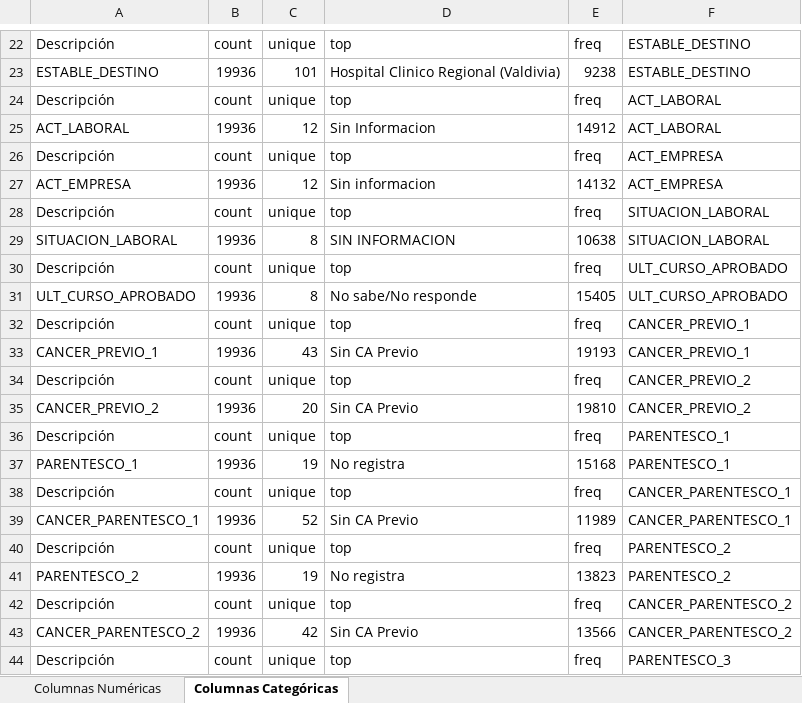
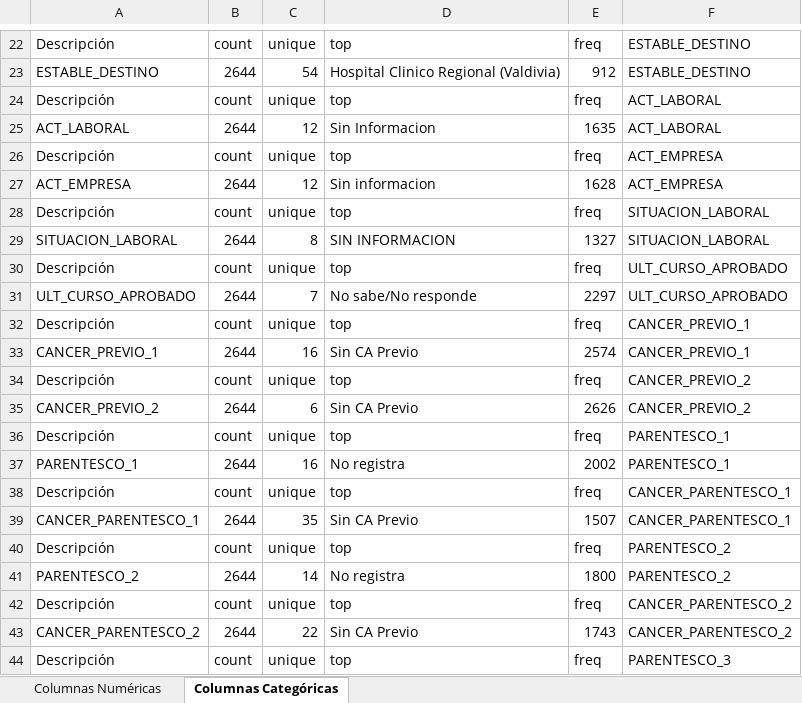
Before and after one commit to mperezlagos/ds-cancer-prostata, an Excel workbook: docs/DiccionarioDS_Cancer.xlsx, sheet Columnas Categóricas, drawn as a sheet; only a part is shown, gaps mark what is left out; values as stored, in another font and other column widths than the file's, no borders; the diff covers the shown part only; the diff names each change by its address in the sheet, - before the commit and + after, or states it on an @@ line.

```diff
--- a/docs/DiccionarioDS_Cancer.xlsx (sheet Columnas Categóricas)
+++ b/docs/DiccionarioDS_Cancer.xlsx (sheet Columnas Categóricas)
-B23: 19936
+B23: 2644
-C23: 101
+C23: 54
-E23: 9238
+E23: 912
-B25: 19936
+B25: 2644
-E25: 14912
+E25: 1635
-B27: 19936
+B27: 2644
-E27: 14132
+E27: 1628
-B29: 19936
+B29: 2644
-E29: 10638
+E29: 1327
-B31: 19936
+B31: 2644
-C31: 8
+C31: 7
-E31: 15405
+E31: 2297
-B33: 19936
+B33: 2644
-C33: 43
+C33: 16
-E33: 19193
+E33: 2574
-B35: 19936
+B35: 2644
-C35: 20
+C35: 6
-E35: 19810
+E35: 2626
-B37: 19936
+B37: 2644
-C37: 19
+C37: 16
-E37: 15168
+E37: 2002
-B39: 19936
+B39: 2644
-C39: 52
+C39: 35
-E39: 11989
+E39: 1507
-B41: 19936
+B41: 2644
-C41: 19
+C41: 14
-E41: 13823
+E41: 1800
-B43: 19936
+B43: 2644
-C43: 42
+C43: 22
-E43: 13566
+E43: 1743
```
Also changed, not shown: 10 removed rows and 159 edited cells elsewhere in this sheet, sheet Columnas Numéricas, docs/Diccionario_Original_DS_Cancer.xlsx, 3 other files.
